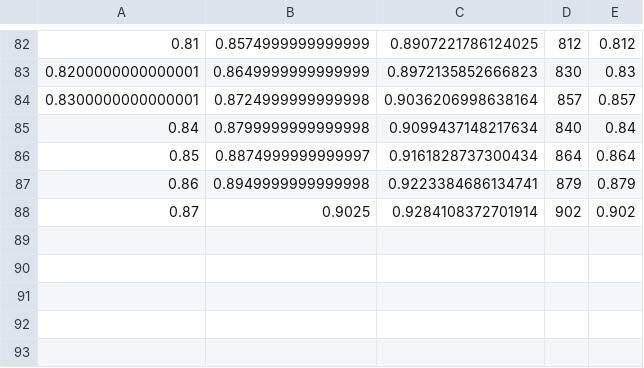
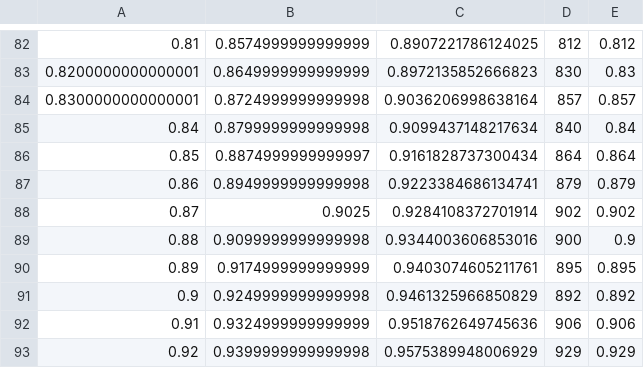
Before and after one commit to benc2/QCC-project, a CSV file: dejmps3/probabilities100_2.csv, drawn as a sheet; only a part is shown, gaps mark what is left out; the diff names each change by its address in the sheet, - before the commit and + after, or states it on an @@ line.

Commit message:
nog meer data dejmps

```diff
--- a/dejmps3/probabilities100_2.csv
+++ b/dejmps3/probabilities100_2.csv
+row 89: 0.88 | 0.9099999999999998 | 0.9344003606853016 | 900 | 0.9
+row 90: 0.89 | 0.9174999999999999 | 0.9403074605211761 | 895 | 0.895
+row 91: 0.9 | 0.9249999999999998 | 0.9461325966850829 | 892 | 0.892
+row 92: 0.91 | 0.9324999999999999 | 0.9518762649745636 | 906 | 0.906
+row 93: 0.92 | 0.9399999999999998 | 0.9575389948006929 | 929 | 0.929
```
